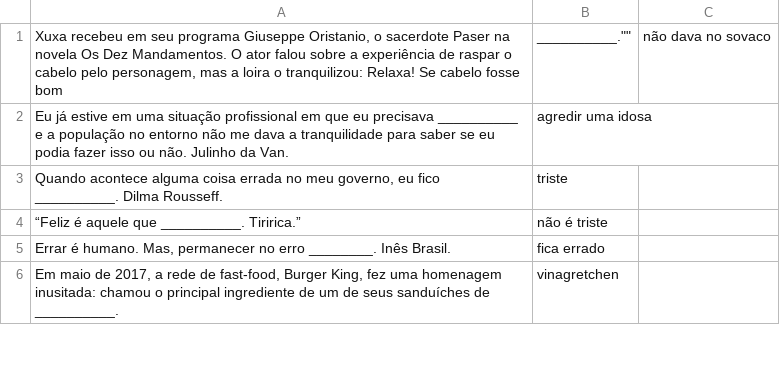
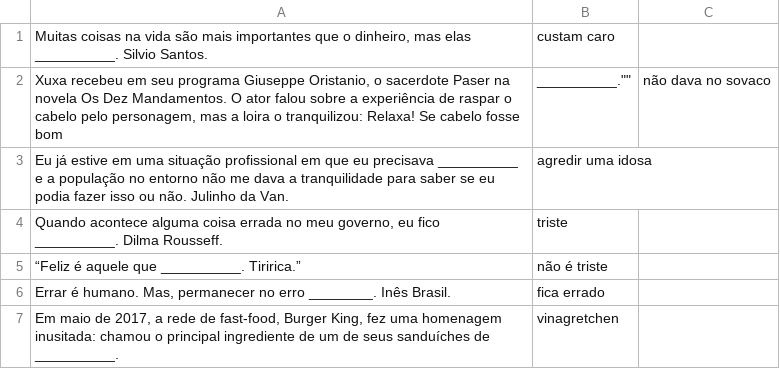
Before and after one commit to marcotmarcot/citacoes, a CSV file: citacoes.csv, drawn as a sheet; only a part is shown; the diff names each change by its address in the sheet, - before the commit and + after, or states it on an @@ line.

Commit message:
Update citacoes.csv

```diff
--- a/citacoes.csv
+++ b/citacoes.csv
+row 1: Muitas coisas na vida são mais importantes que o dinheiro, mas elas __________. Silvio Santos. | custam caro
```
